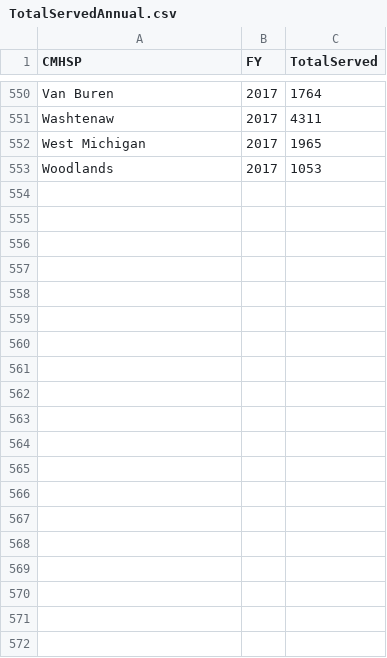
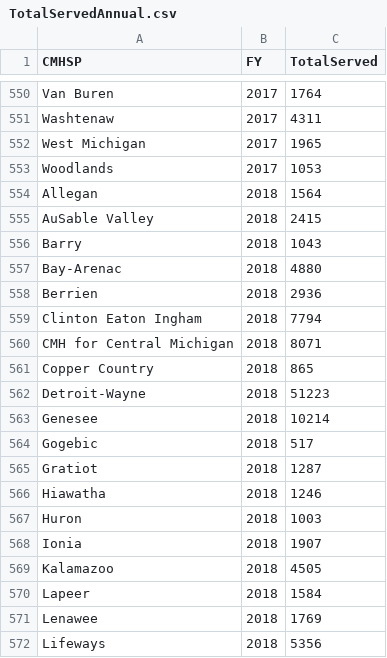
Before and after one commit to TBDSolutions/open404, a CSV file: data/TotalServedAnnual.csv, drawn as a sheet; only a part is shown, gaps mark what is left out; the diff covers the shown part only; the diff names each change by its address in the sheet, - before the commit and + after, or states it on an @@ line.

Commit message:
Add data

```diff
--- a/data/TotalServedAnnual.csv
+++ b/data/TotalServedAnnual.csv
+row 554: Allegan | 2018 | 1564
+row 555: AuSable Valley | 2018 | 2415
+row 556: Barry | 2018 | 1043
+row 557: Bay-Arenac | 2018 | 4880
+row 558: Berrien | 2018 | 2936
+row 559: Clinton Eaton Ingham | 2018 | 7794
+row 560: CMH for Central Michigan | 2018 | 8071
+row 561: Copper Country | 2018 | 865
+row 562: Detroit-Wayne | 2018 | 51223
+row 563: Genesee | 2018 | 10214
+row 564: Gogebic | 2018 | 517
+row 565: Gratiot | 2018 | 1287
+row 566: Hiawatha | 2018 | 1246
+row 567: Huron | 2018 | 1003
+row 568: Ionia | 2018 | 1907
+row 569: Kalamazoo | 2018 | 4505
+row 570: Lapeer | 2018 | 1584
+row 571: Lenawee | 2018 | 1769
+row 572: Lifeways | 2018 | 5356
```
Also changed, not shown: 27 added rows elsewhere in this file, 3 other files.
